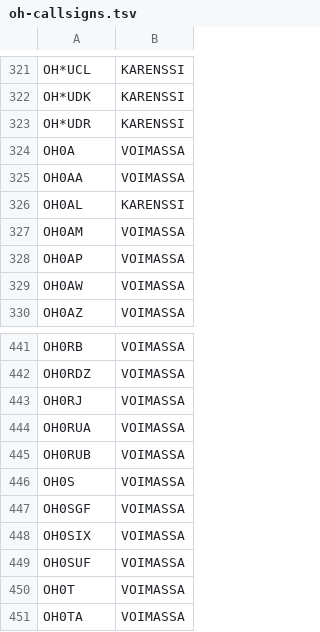
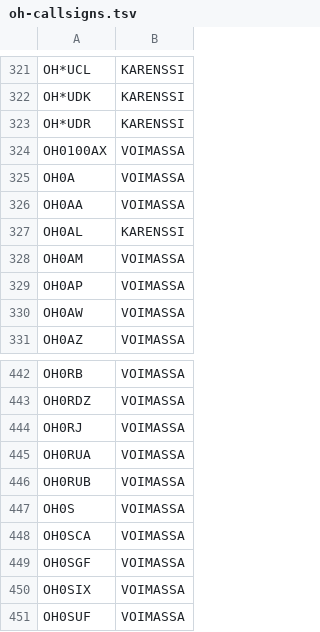
Before and after one commit to OH6AD/koolit, a TSV file: oh-callsigns.tsv, drawn as a sheet; only a part is shown, gaps mark what is left out; the shorter side is filled out with more unchanged rows.

Commit message:
Update call signs

```diff
--- a/oh-callsigns.tsv
+++ b/oh-callsigns.tsv
@@ -323,2 +323,3 @@ OH*UDK	KARENSSI
 OH*UDR	KARENSSI	
+OH0100AX	VOIMASSA	
 OH0A	VOIMASSA	
@@ -446,2 +447,3 @@ OH0RUB	VOIMASSA
 OH0S	VOIMASSA	
+OH0SCA	VOIMASSA	
 OH0SGF	VOIMASSA	
```
